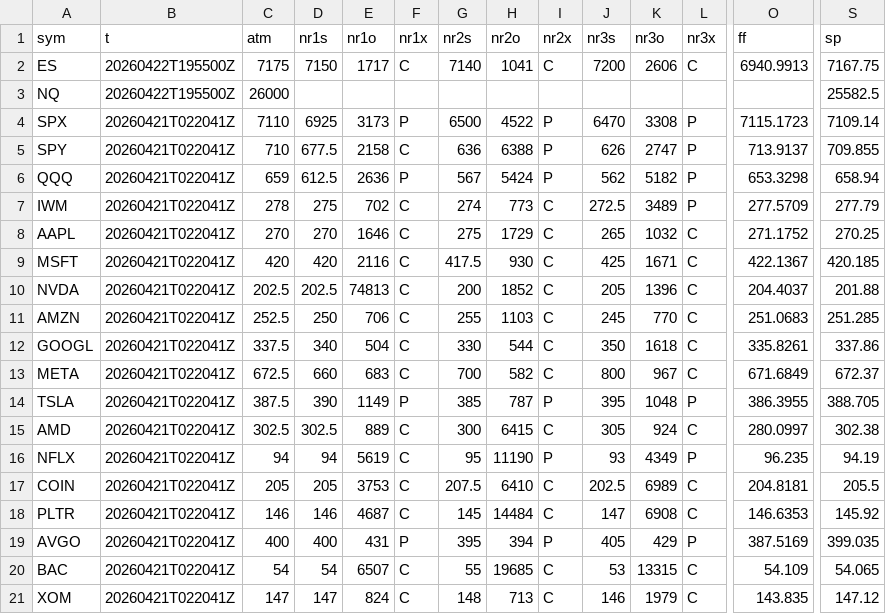
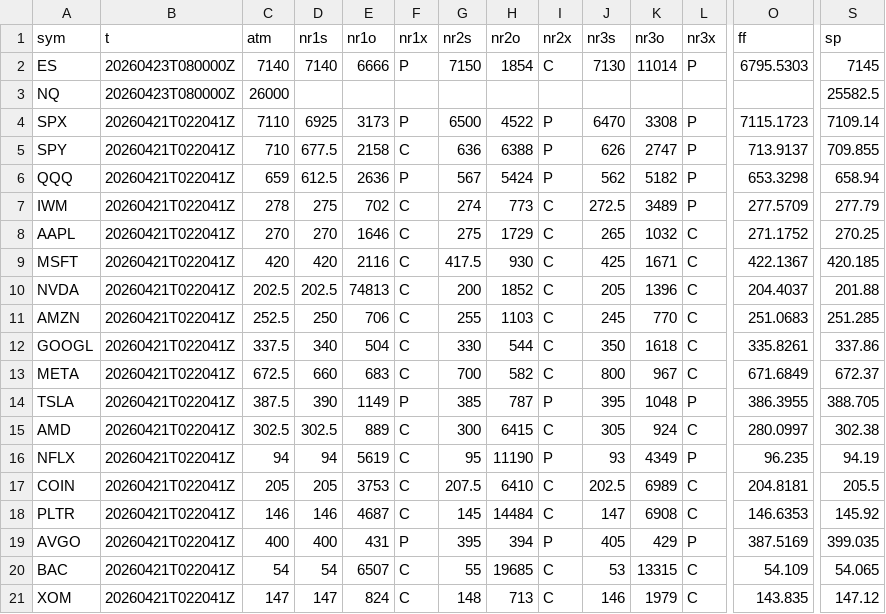
Before and after one commit to SPXOmega/quiet-heron-publisher, a CSV file: all.csv, drawn as a sheet; only a part is shown, gaps mark what is left out; the diff names each change by its address in the sheet, - before the commit and + after, or states it on an @@ line.

Commit message:
data refresh

```diff
--- a/all.csv
+++ b/all.csv
-B2:B3 (t): 20260422T195500Z
+B2:B3 (t): 20260423T080000Z
-C2 (atm): 7175
+C2 (atm): 7140
-D2 (nr1s): 7150
+D2 (nr1s): 7140
-E2 (nr1o): 1717
+E2 (nr1o): 6666
-F2 (nr1x): C
+F2 (nr1x): P
-G2 (nr2s): 7140
+G2 (nr2s): 7150
-H2 (nr2o): 1041
+H2 (nr2o): 1854
-J2 (nr3s): 7200
+J2 (nr3s): 7130
-K2 (nr3o): 2606
+K2 (nr3o): 11014
-L2 (nr3x): C
+L2 (nr3x): P
-O2 (ff): 6940.9913
+O2 (ff): 6795.5303
-S2 (sp): 7167.75
+S2 (sp): 7145
```
